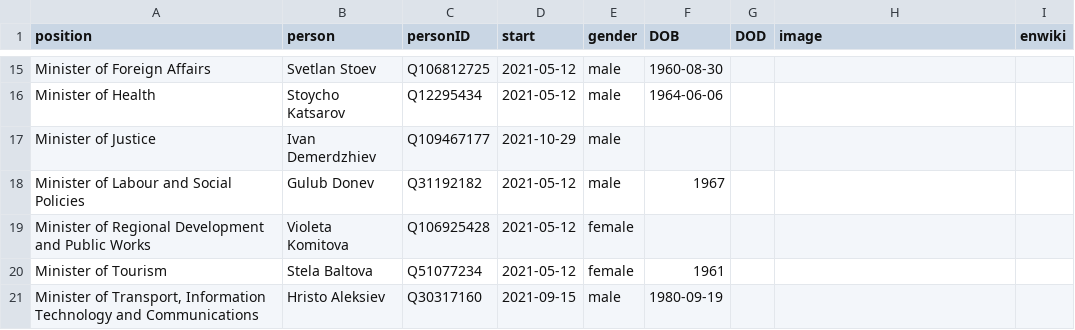
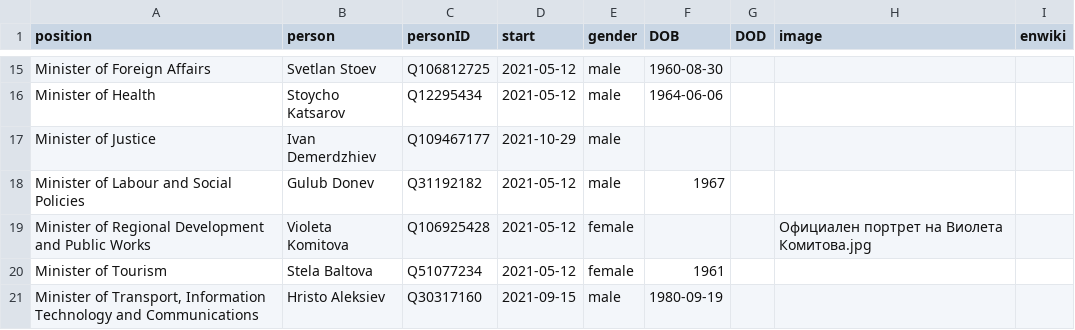
Before and after one commit to every-politician-scrapers/bulgaria-cabinet, a CSV file: html/current.csv, drawn as a sheet; only a part is shown, gaps mark what is left out.

Commit message:
HTML update

```diff
--- a/html/current.csv
+++ b/html/current.csv
@@ -18,3 +18,3 @@ Minister of Justice,Ivan Demerdzhiev,Q109467177,2021-10-29,male,,,,
 Minister of Labour and Social Policies,Gulub Donev,Q31192182,2021-05-12,male,1967,,,
-Minister of Regional Development and Public Works,Violeta Komitova,Q106925428,2021-05-12,female,,,,
+Minister of Regional Development and Public Works,Violeta Komitova,Q106925428,2021-05-12,female,,,Официален портрет на Виолета Комитова.jpg,
 Minister of Tourism,Stela Baltova,Q51077234,2021-05-12,female,1961,,,
```
